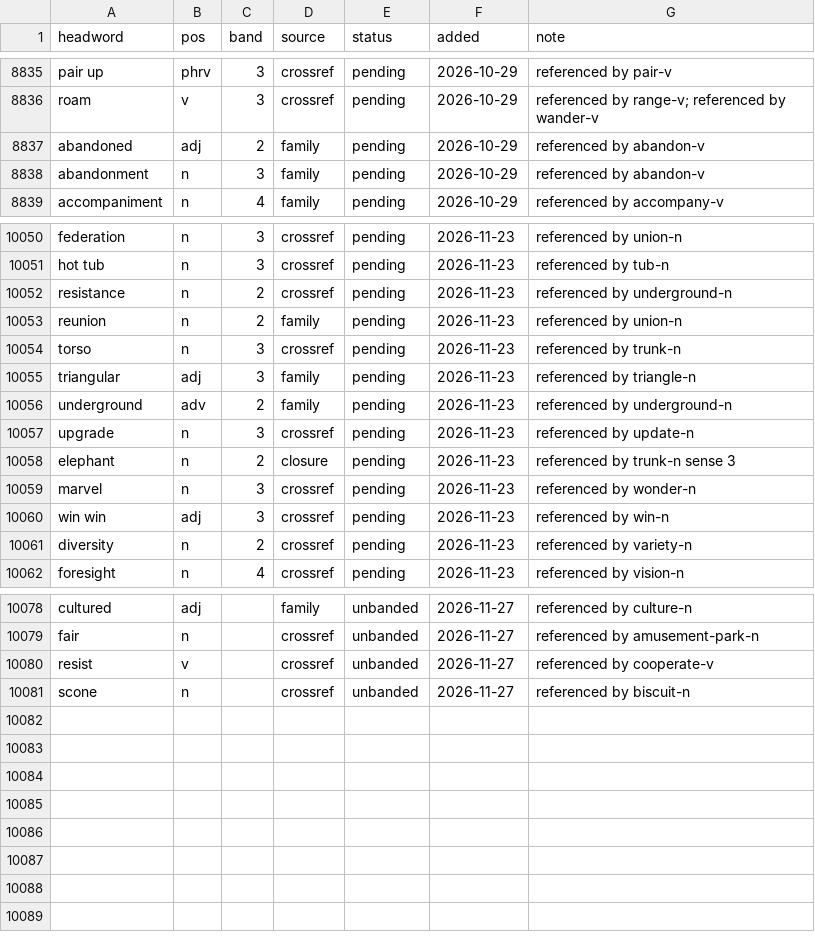
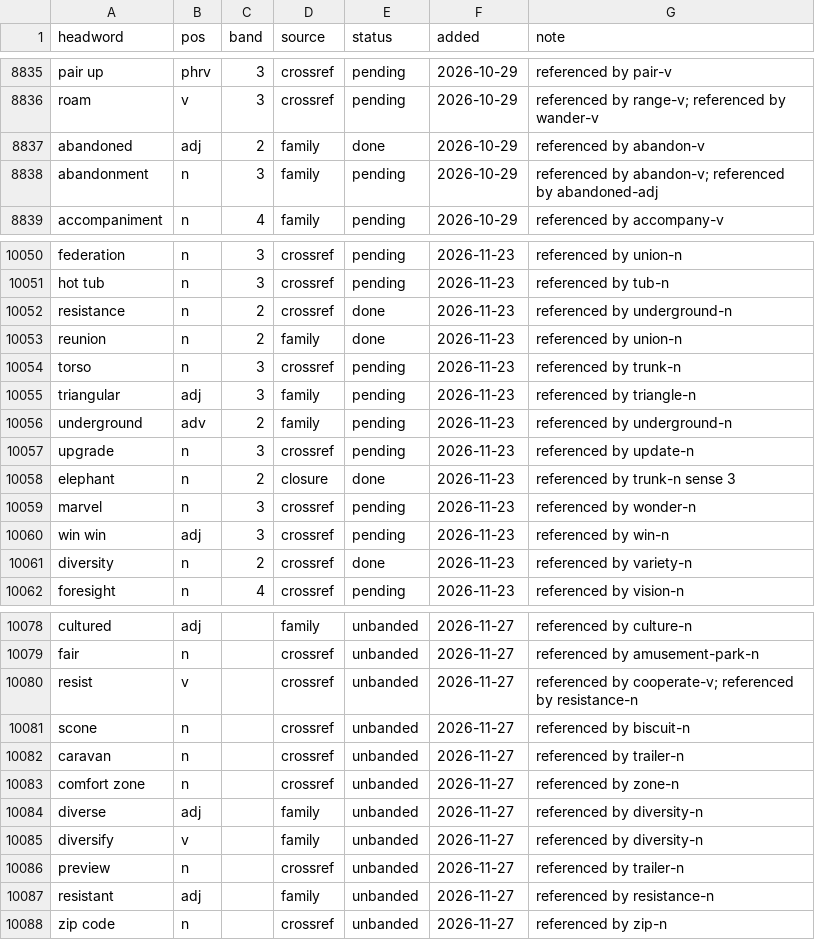
Before and after one commit to tkgally/eex-dict, a TSV file: headwords/queue.tsv, drawn as a sheet; only a part is shown, gaps mark what is left out; the diff covers the shown part only.

```diff
--- a/headwords/queue.tsv
+++ b/headwords/queue.tsv
@@ -8836,4 +8836,4 @@ pair up	phrv	3	crossref	pending	2026-10-29	referenced by pair-v
 roam	v	3	crossref	pending	2026-10-29	referenced by range-v; referenced by wander-v
-abandoned	adj	2	family	pending	2026-10-29	referenced by abandon-v
-abandonment	n	3	family	pending	2026-10-29	referenced by abandon-v
+abandoned	adj	2	family	done	2026-10-29	referenced by abandon-v
+abandonment	n	3	family	pending	2026-10-29	referenced by abandon-v; referenced by abandoned-adj
 accompaniment	n	4	family	pending	2026-10-29	referenced by accompany-v
@@ -10051,4 +10051,4 @@ federation	n	3	crossref	pending	2026-11-23	referenced by union-n
 hot tub	n	3	crossref	pending	2026-11-23	referenced by tub-n
-resistance	n	2	crossref	pending	2026-11-23	referenced by underground-n
-reunion	n	2	family	pending	2026-11-23	referenced by union-n
+resistance	n	2	crossref	done	2026-11-23	referenced by underground-n
+reunion	n	2	family	done	2026-11-23	referenced by union-n
 torso	n	3	crossref	pending	2026-11-23	referenced by trunk-n
@@ -10057,6 +10057,6 @@ underground	adv	2	family	pending	2026-11-23	referenced by underground-n
 upgrade	n	3	crossref	pending	2026-11-23	referenced by update-n
-elephant	n	2	closure	pending	2026-11-23	referenced by trunk-n sense 3
+elephant	n	2	closure	done	2026-11-23	referenced by trunk-n sense 3
 marvel	n	3	crossref	pending	2026-11-23	referenced by wonder-n
 win win	adj	3	crossref	pending	2026-11-23	referenced by win-n
-diversity	n	2	crossref	pending	2026-11-23	referenced by variety-n
+diversity	n	2	crossref	done	2026-11-23	referenced by variety-n
 foresight	n	4	crossref	pending	2026-11-23	referenced by vision-n
@@ -10079,3 +10079,10 @@ cultured	adj		family	unbanded	2026-11-27	referenced by culture-n
 fair	n		crossref	unbanded	2026-11-27	referenced by amusement-park-n
-resist	v		crossref	unbanded	2026-11-27	referenced by cooperate-v
+resist	v		crossref	unbanded	2026-11-27	referenced by cooperate-v; referenced by resistance-n
 scone	n		crossref	unbanded	2026-11-27	referenced by biscuit-n
+caravan	n		crossref	unbanded	2026-11-27	referenced by trailer-n
+comfort zone	n		crossref	unbanded	2026-11-27	referenced by zone-n
+diverse	adj		family	unbanded	2026-11-27	referenced by diversity-n
+diversify	v		family	unbanded	2026-11-27	referenced by diversity-n
+preview	n		crossref	unbanded	2026-11-27	referenced by trailer-n
+resistant	adj		family	unbanded	2026-11-27	referenced by resistance-n
+zip code	n		crossref	unbanded	2026-11-27	referenced by zip-n
```
Also changed, not shown: 10 edited cells elsewhere in this file, 37 other files.
